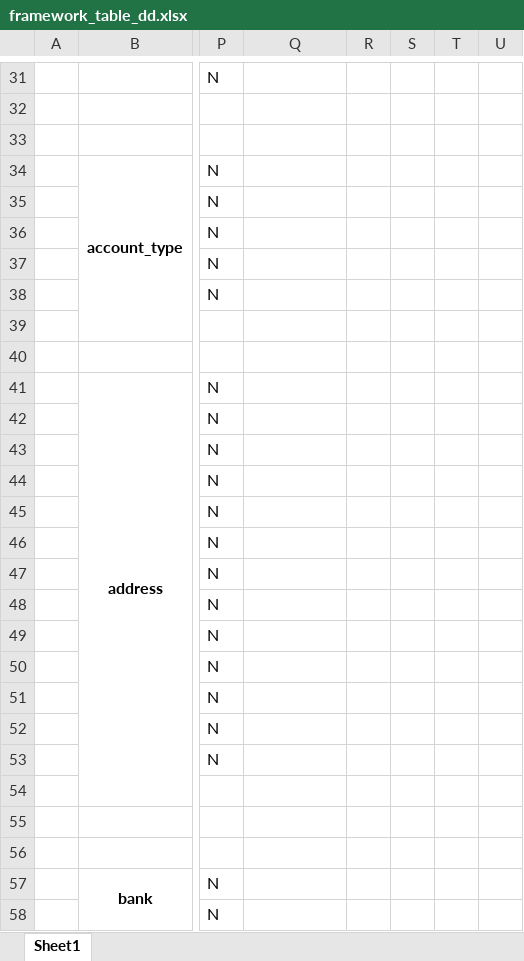
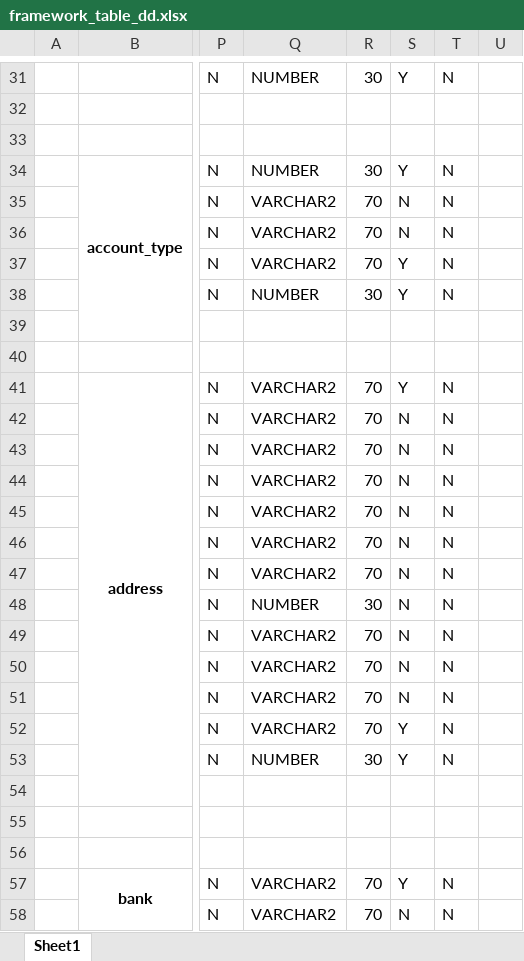
Before and after one commit to chaitali02/myGdProject, an Excel workbook: framework-web/docs/framework_table_dd.xlsx, sheet Sheet1, drawn as a sheet; only a part is shown, gaps mark what is left out; values as stored, in another font and other column widths than the file's, no borders; the diff covers the shown part only; the diff names each change by its address in the sheet, - before the commit and + after, or states it on an @@ line.

```diff
--- a/framework-web/docs/framework_table_dd.xlsx (sheet Sheet1)
+++ b/framework-web/docs/framework_table_dd.xlsx (sheet Sheet1)
-Q31: (empty)
+Q31: NUMBER
-R31: (empty)
+R31: 30
-S31: (empty)
+S31: Y
-T31: (empty)
+T31: N
-Q34: (empty)
+Q34: NUMBER
-R34: (empty)
+R34: 30
-S34: (empty)
+S34: Y
-T34:T38: (empty)
+T34:T38: N
-Q35:Q37: (empty)
+Q35:Q37: VARCHAR2
-R35:R37: (empty)
+R35:R37: 70
-S35:S36: (empty)
+S35:S36: N
-S37:S38: (empty)
+S37:S38: Y
-Q38: (empty)
+Q38: NUMBER
-R38: (empty)
+R38: 30
-Q41:Q47: (empty)
+Q41:Q47: VARCHAR2
-R41:R47: (empty)
+R41:R47: 70
-S41: (empty)
+S41: Y
-T41:T53: (empty)
+T41:T53: N
-S42:S51: (empty)
+S42:S51: N
-Q48: (empty)
+Q48: NUMBER
-R48: (empty)
+R48: 30
-Q49:Q52: (empty)
+Q49:Q52: VARCHAR2
-R49:R52: (empty)
+R49:R52: 70
-S52:S53: (empty)
+S52:S53: Y
-Q53: (empty)
+Q53: NUMBER
-R53: (empty)
+R53: 30
-Q57:Q58: (empty)
+Q57:Q58: VARCHAR2
-R57:R58: (empty)
+R57:R58: 70
-S57: (empty)
+S57: Y
-T57:T58: (empty)
+T57:T58: N
-S58: (empty)
+S58: N
```
Also changed, not shown: 1098 edited cells elsewhere in this sheet, 26 other files.
